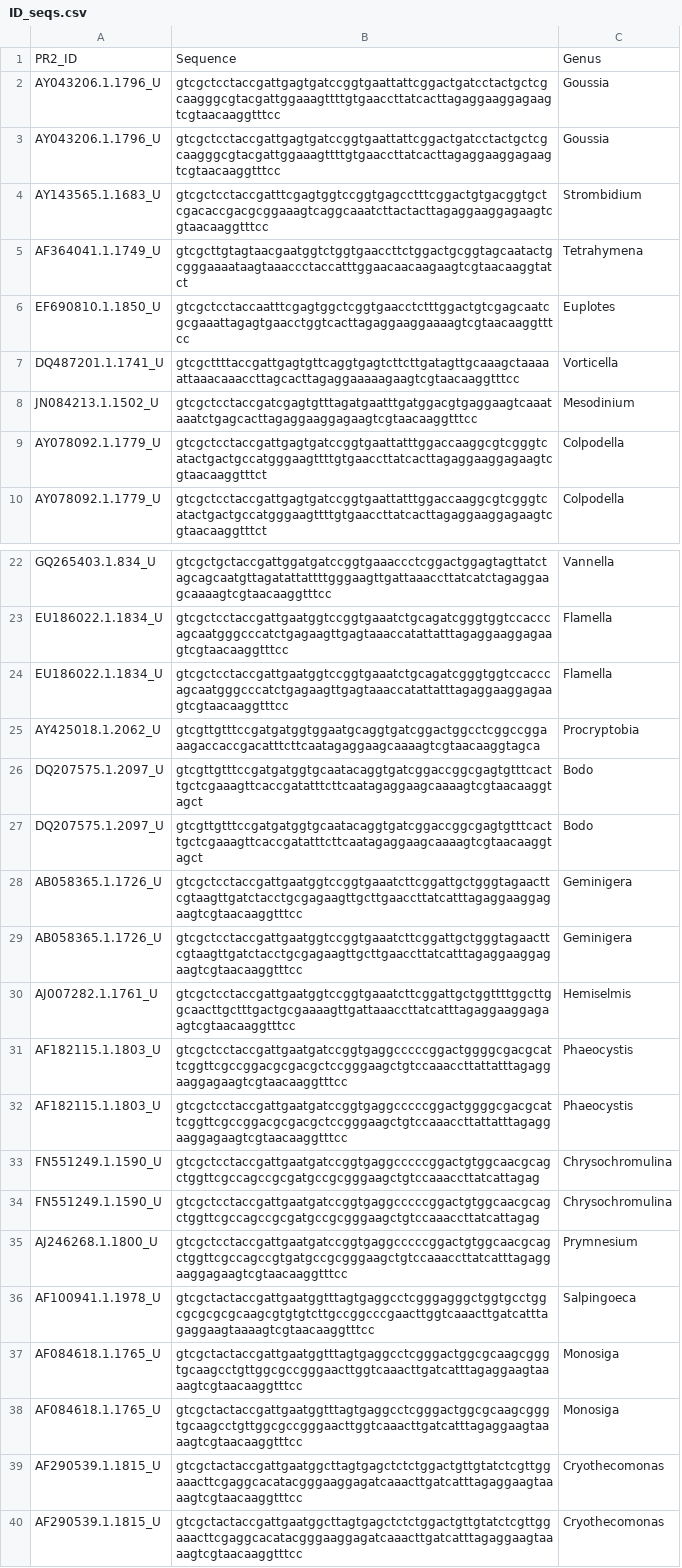
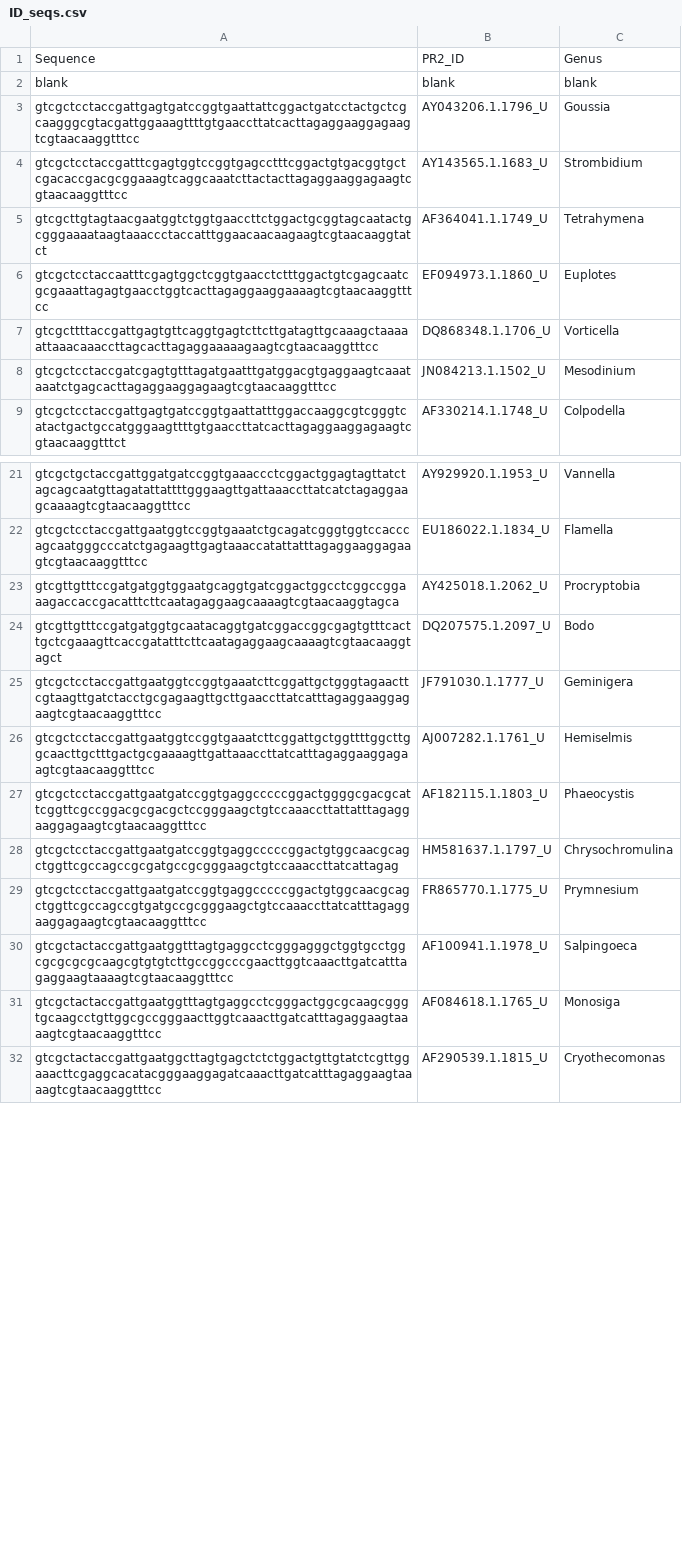
Before and after one commit to SaelinB/BIOL203, a CSV file: ID_seqs.csv, drawn as a sheet; only a part is shown, gaps mark what is left out; removed rows and columns are numbered as before the commit, all else as after; the diff covers the shown part only; the diff names each change by its address in the sheet, - before the commit and + after, or states it on an @@ line.

```diff
--- a/ID_seqs.csv
+++ b/ID_seqs.csv
-column A, row 1: PR2_ID; rows 3-8: AY043206.1.1796_U | AY143565.1.1683_U | AF364041.1.1749_U | EF690810.1.1850_U | DQ487201.1.1741_U | JN084213.1.1502_U; row 10: AY078092.1.1779_U; rows 22-23: GQ265403.1.834_U | EU186022.1.1834_U; rows 25-26: AY425018.1.2062_U | DQ207575.1.2097_U; rows 29-31: AB058365.1.1726_U | AJ007282.1.1761_U | AF182115.1.1803_U; rows 34-37: FN551249.1.1590_U | AJ246268.1.1800_U | AF100941.1.1978_U | AF084618.1.1765_U; row 40: AF290539.1.1815_U
+column B, row 1: PR2_ID; rows 3-9: AY043206.1.1796_U | AY143565.1.1683_U | AF364041.1.1749_U | EF094973.1.1860_U | DQ868348.1.1706_U | JN084213.1.1502_U | AF330214.1.1748_U; rows 21-32: AY929920.1.1953_U | EU186022.1.1834_U | AY425018.1.2062_U | DQ207575.1.2097_U | JF791030.1.1777_U | AJ007282.1.1761_U | AF182115.1.1803_U | HM581637.1.1797_U | FR865770.1.1775_U | AF100941.1.1978_U | AF084618.1.1765_U | AF290539.1.1815_U
-row 2: AY043206.1.1796_U | gtcgctcctaccgattgagtgatccggtgaattattcggactgatcctactgctcgcaagggcgtacgattggaaagttttgtgaaccttatcacttagaggaaggagaagtcgtaacaaggtttcc | Goussia
+row 2: blank | blank | blank
-row 9: AY078092.1.1779_U | gtcgctcctaccgattgagtgatccggtgaattatttggaccaaggcgtcgggtcatactgactgccatgggaagttttgtgaaccttatcacttagaggaaggagaagtcgtaacaaggtttct | Colpodella
-row 24: EU186022.1.1834_U | gtcgctcctaccgattgaatggtccggtgaaatctgcagatcgggtggtccacccagcaatgggcccatctgagaagttgagtaaaccatattatttagaggaaggagaagtcgtaacaaggtttcc | Flamella
-row 27: DQ207575.1.2097_U | gtcgttgtttccgatgatggtgcaatacaggtgatcggaccggcgagtgtttcacttgctcgaaagttcaccgatatttcttcaatagaggaagcaaaagtcgtaacaaggtagct | Bodo
-row 28: AB058365.1.1726_U | gtcgctcctaccgattgaatggtccggtgaaatcttcggattgctgggtagaacttcgtaagttgatctacctgcgagaagttgcttgaaccttatcatttagaggaaggagaagtcgtaacaaggtttcc | Geminigera
-row 32: AF182115.1.1803_U | gtcgctcctaccgattgaatgatccggtgaggcccccggactggggcgacgcattcggttcgccggacgcgacgctccgggaagctgtccaaaccttattatttagaggaaggagaagtcgtaacaaggtttcc | Phaeocystis
-row 33: FN551249.1.1590_U | gtcgctcctaccgattgaatgatccggtgaggcccccggactgtggcaacgcagctggttcgccagccgcgatgccgcgggaagctgtccaaaccttatcattagag | Chrysochromulina
-row 38: AF084618.1.1765_U | gtcgctactaccgattgaatggtttagtgaggcctcgggactggcgcaagcgggtgcaagcctgttggcgccgggaacttggtcaaacttgatcatttagaggaagtaaaagtcgtaacaaggtttcc | Monosiga
-row 39: AF290539.1.1815_U | gtcgctactaccgattgaatggcttagtgagctctctggactgttgtatctcgttggaaacttcgaggcacatacgggaaggagatcaaacttgatcatttagaggaagtaaaagtcgtaacaaggtttcc | Cryothecomonas
```
Also changed, not shown: 8 removed rows elsewhere in this file, 2 other files.
